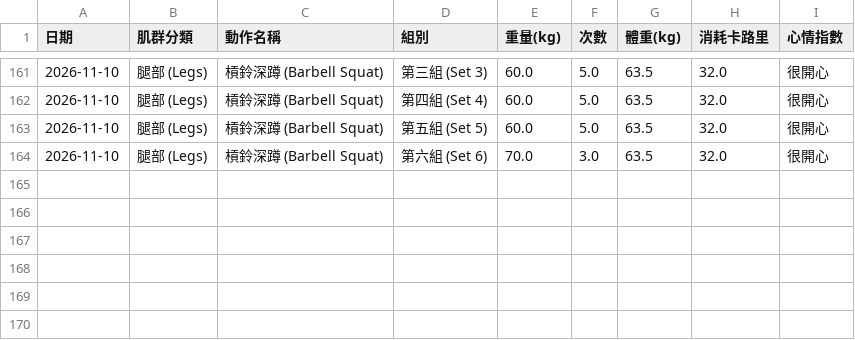
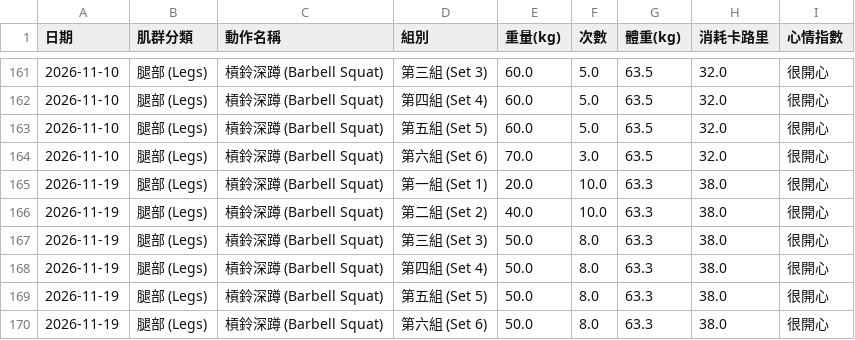
Before and after one commit to SL-LU/workout-tracker, a CSV file: workout_data_SL.csv, drawn as a sheet; only a part is shown, gaps mark what is left out; the diff names each change by its address in the sheet, - before the commit and + after, or states it on an @@ line.

Commit message:
Auto-update workout_data_SL.csv

```diff
--- a/workout_data_SL.csv
+++ b/workout_data_SL.csv
+row 165: 2026-11-19 | 腿部 (Legs) | 槓鈴深蹲 (Barbell Squat) | 第一組 (Set 1) | 20.0 | 10.0 | 63.3 | 38.0 | 很開心
+row 166: 2026-11-19 | 腿部 (Legs) | 槓鈴深蹲 (Barbell Squat) | 第二組 (Set 2) | 40.0 | 10.0 | 63.3 | 38.0 | 很開心
+row 167: 2026-11-19 | 腿部 (Legs) | 槓鈴深蹲 (Barbell Squat) | 第三組 (Set 3) | 50.0 | 8.0 | 63.3 | 38.0 | 很開心
+row 168: 2026-11-19 | 腿部 (Legs) | 槓鈴深蹲 (Barbell Squat) | 第四組 (Set 4) | 50.0 | 8.0 | 63.3 | 38.0 | 很開心
+row 169: 2026-11-19 | 腿部 (Legs) | 槓鈴深蹲 (Barbell Squat) | 第五組 (Set 5) | 50.0 | 8.0 | 63.3 | 38.0 | 很開心
+row 170: 2026-11-19 | 腿部 (Legs) | 槓鈴深蹲 (Barbell Squat) | 第六組 (Set 6) | 50.0 | 8.0 | 63.3 | 38.0 | 很開心
```
